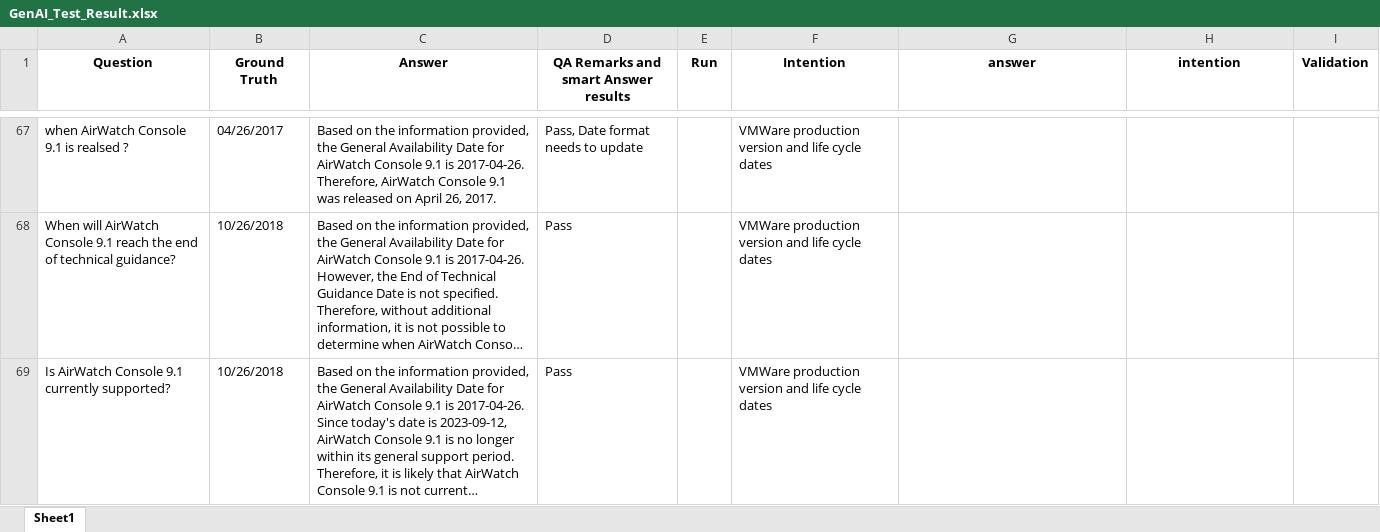
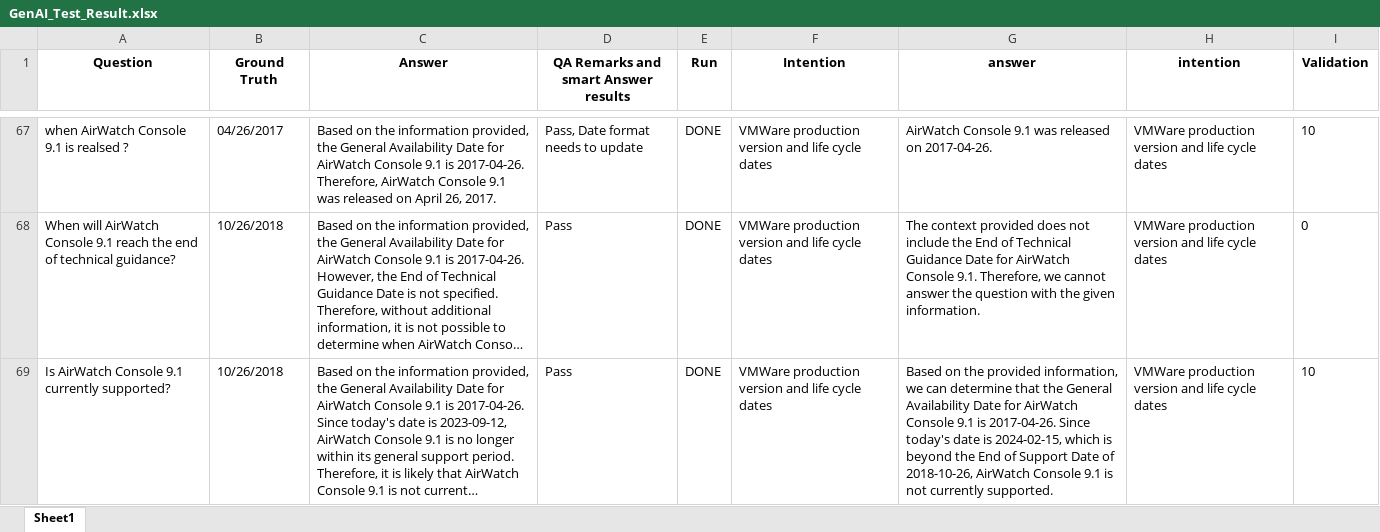
Before and after one commit to junyang168/smart-answer, an Excel workbook: src/testing/GenAI_Test_Result.xlsx, sheet Sheet1, drawn as a sheet; only a part is shown, gaps mark what is left out; long unchanged cells end in …; values as stored, in another font and other column widths than the file's, no borders; the diff covers the shown part only; the diff names each change by its address in the sheet, - before the commit and + after, or states it on an @@ line.

Commit message:
data

```diff
--- a/src/testing/GenAI_Test_Result.xlsx (sheet Sheet1)
+++ b/src/testing/GenAI_Test_Result.xlsx (sheet Sheet1)
-E67:E69 (Run): (empty)
+E67:E69 (Run): DONE
-G67 (answer): (empty)
+G67 (answer): AirWatch Console 9.1 was released on 2017-04-26.
-H67:H69 (intention): (empty)
+H67:H69 (intention): VMWare production version and life cycle dates
-I67 (Validation): (empty)
+I67 (Validation): 10
-G68 (answer): (empty)
+G68 (answer): The context provided does not include the End of Technical Guidance Date for AirWatch Console 9.1. Therefore, we cannot answer the question with the given information.
-I68 (Validation): (empty)
+I68 (Validation): 0
-G69 (answer): (empty)
+G69 (answer): Based on the provided information, we can determine that the General Availability Date for AirWatch Console 9.1 is 2017-04-26. Since today's date is 2024-02-15, which is beyond the End of Support Date of 2018-10-26, AirWatch Console 9.1 is not currently supported.
-I69 (Validation): (empty)
+I69 (Validation): 10
```
Also changed, not shown: 268 edited cells elsewhere in this sheet.
